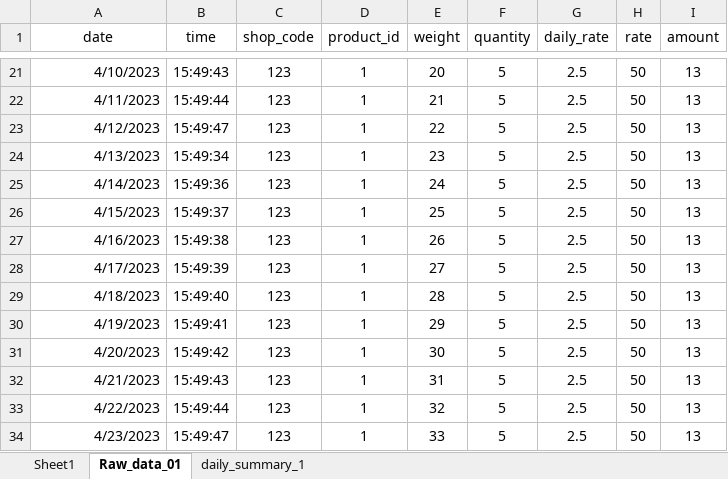
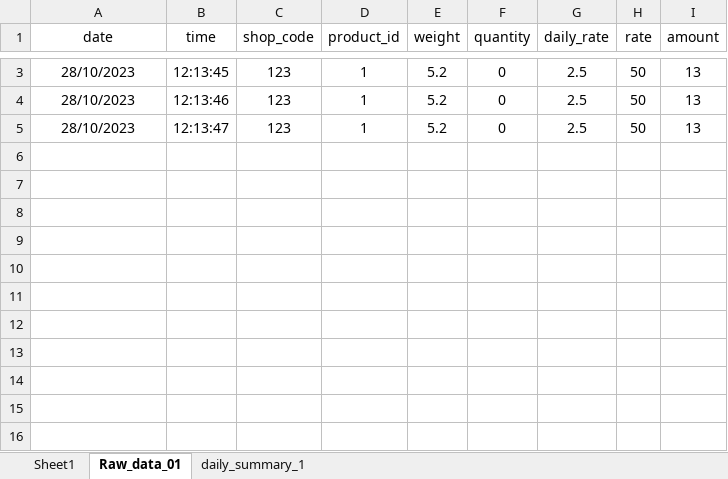
Before and after one commit to poultryprj/pyex, an Excel workbook: main.xlsx, sheet Raw_data_01, drawn as a sheet; only a part is shown, gaps mark what is left out; values as stored, in another font and other column widths than the file's, no borders; removed rows and columns are numbered as before the commit, all else as after; the diff covers the shown part only; the diff names each change by its address in the sheet, - before the commit and + after, or states it on an @@ line.

```diff
--- a/main.xlsx (sheet Raw_data_01)
+++ b/main.xlsx (sheet Raw_data_01)
-A3 (date): 4/10/2023
+A3 (date): 28/10/2023
-A3 alignment: right
+A3 alignment: center
-B3 (time): 15:49:43
+B3 (time): 12:13:45
-E3 (weight): 20
+E3 (weight): 5.2
-F3 (quantity): 5
+F3 (quantity): 0
-row 22: 4/11/2023 | 15:49:44 | 123 | 1 | 21 | 5 | 2.5 | 50 | 13
-row 23: 4/12/2023 | 15:49:47 | 123 | 1 | 22 | 5 | 2.5 | 50 | 13
-row 24: 4/13/2023 | 15:49:34 | 123 | 1 | 23 | 5 | 2.5 | 50 | 13
-A4 (date): 4/14/2023
+A4 (date): 28/10/2023
-A4:A5 alignment: right
+A4:A5 alignment: center
-B4 (time): 15:49:36
+B4 (time): 12:13:46
-E4 (weight): 24
+E4 (weight): 5.2
-F4:F5 (quantity): 5
+F4:F5 (quantity): 0
-A5 (date): 4/15/2023
+A5 (date): 28/10/2023
-B5 (time): 15:49:37
+B5 (time): 12:13:47
-E5 (weight): 25
+E5 (weight): 5.2
-row 27: 4/16/2023 | 15:49:38 | 123 | 1 | 26 | 5 | 2.5 | 50 | 13
-row 28: 4/17/2023 | 15:49:39 | 123 | 1 | 27 | 5 | 2.5 | 50 | 13
-row 29: 4/18/2023 | 15:49:40 | 123 | 1 | 28 | 5 | 2.5 | 50 | 13
-row 30: 4/19/2023 | 15:49:41 | 123 | 1 | 29 | 5 | 2.5 | 50 | 13
-row 31: 4/20/2023 | 15:49:42 | 123 | 1 | 30 | 5 | 2.5 | 50 | 13
-row 32: 4/21/2023 | 15:49:43 | 123 | 1 | 31 | 5 | 2.5 | 50 | 13
-row 33: 4/22/2023 | 15:49:44 | 123 | 1 | 32 | 5 | 2.5 | 50 | 13
-row 34: 4/23/2023 | 15:49:47 | 123 | 1 | 33 | 5 | 2.5 | 50 | 13
```
Also changed, not shown: 18 removed rows, 4 edited cells and cell formats elsewhere in this sheet, sheet daily_summary_1, 3 other files.
